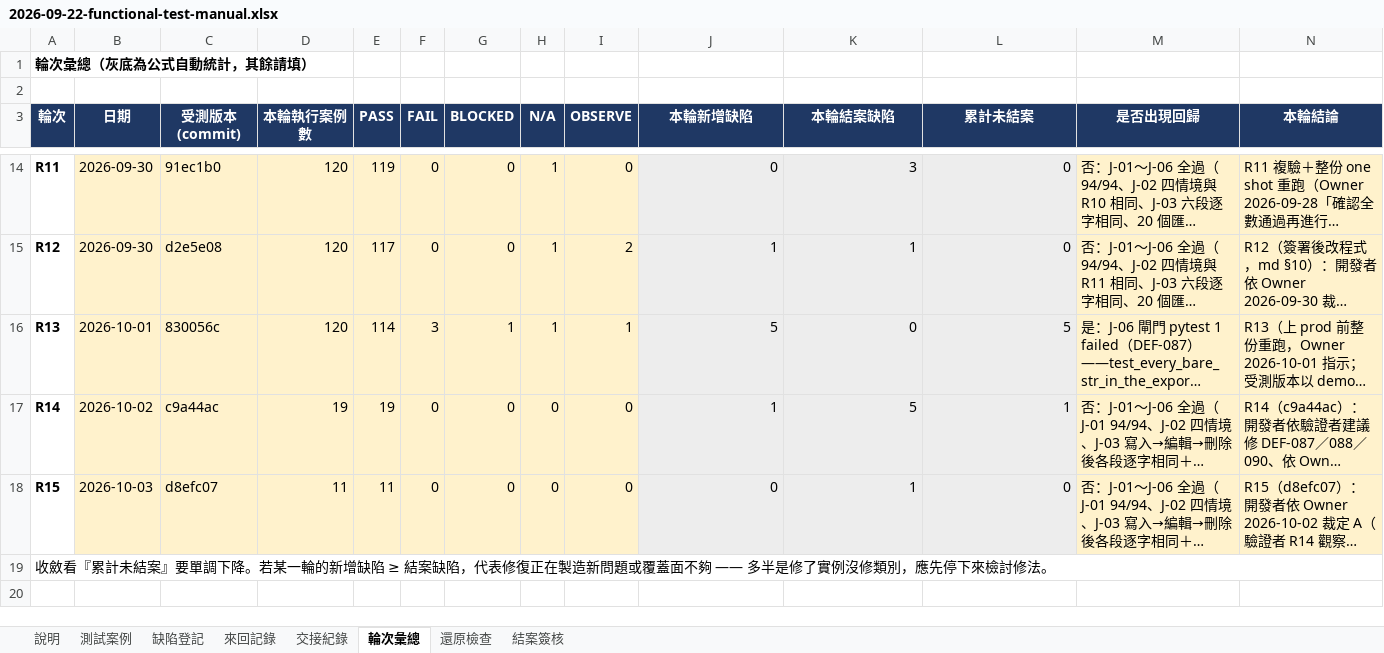
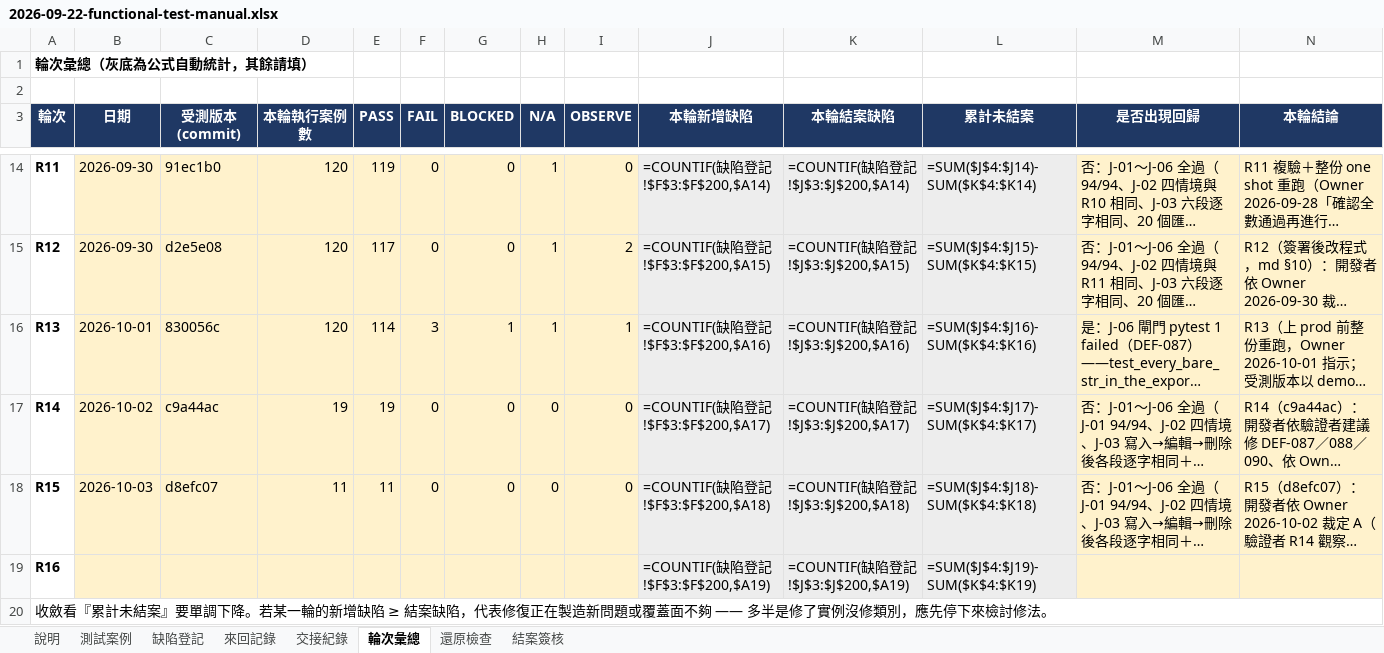
Before and after one commit to hefenglim/invest-portfolio, an Excel workbook: docs/audit/2026-09-22-functional-test-manual.xlsx, sheet 輪次彙總, drawn as a sheet; only a part is shown, gaps mark what is left out; long unchanged cells end in …; values as stored, in another font and other column widths than the file's, no borders; formulas without a stored value are shown as written; the diff covers the shown part only; the diff names each change by its address in the sheet, - before the commit and + after, or states it on an @@ line.

```diff
--- a/docs/audit/2026-09-22-functional-test-manual.xlsx (sheet 輪次彙總)
+++ b/docs/audit/2026-09-22-functional-test-manual.xlsx (sheet 輪次彙總)
-J14 (本輪新增缺陷): 0
+J14 (本輪新增缺陷): =COUNTIF(缺陷登記!$F$3:$F$200,$A14)
-K14 (本輪結案缺陷): 3
+K14 (本輪結案缺陷): =COUNTIF(缺陷登記!$J$3:$J$200,$A14)
-L14 (累計未結案): 0
+L14 (累計未結案): =SUM($J$4:$J14)-SUM($K$4:$K14)
-J15 (本輪新增缺陷): 1
+J15 (本輪新增缺陷): =COUNTIF(缺陷登記!$F$3:$F$200,$A15)
-K15 (本輪結案缺陷): 1
+K15 (本輪結案缺陷): =COUNTIF(缺陷登記!$J$3:$J$200,$A15)
-L15 (累計未結案): 0
+L15 (累計未結案): =SUM($J$4:$J15)-SUM($K$4:$K15)
-J16 (本輪新增缺陷): 5
+J16 (本輪新增缺陷): =COUNTIF(缺陷登記!$F$3:$F$200,$A16)
-K16 (本輪結案缺陷): 0
+K16 (本輪結案缺陷): =COUNTIF(缺陷登記!$J$3:$J$200,$A16)
-L16 (累計未結案): 5
+L16 (累計未結案): =SUM($J$4:$J16)-SUM($K$4:$K16)
-J17 (本輪新增缺陷): 1
+J17 (本輪新增缺陷): =COUNTIF(缺陷登記!$F$3:$F$200,$A17)
-K17 (本輪結案缺陷): 5
+K17 (本輪結案缺陷): =COUNTIF(缺陷登記!$J$3:$J$200,$A17)
-L17 (累計未結案): 1
+L17 (累計未結案): =SUM($J$4:$J17)-SUM($K$4:$K17)
-J18 (本輪新增缺陷): 0
+J18 (本輪新增缺陷): =COUNTIF(缺陷登記!$F$3:$F$200,$A18)
-K18 (本輪結案缺陷): 1
+K18 (本輪結案缺陷): =COUNTIF(缺陷登記!$J$3:$J$200,$A18)
-L18 (累計未結案): 0
+L18 (累計未結案): =SUM($J$4:$J18)-SUM($K$4:$K18)
+row 19: R16 |  |  |  |  |  |  |  |  | =COUNTIF(缺陷登記!$F$3:$F$200,$A19) | =COUNTIF(缺陷登記!$J$3:$J$200,$A19) | =SUM($J$4:$J19)-SUM($K$4:$K19)
```
Also changed, not shown: 30 edited cells elsewhere in this sheet, sheet 測試案例, sheet 來回記錄, sheet 結案簽核, sheet 缺陷登記, sheet 交接紀錄, 1 other file.
